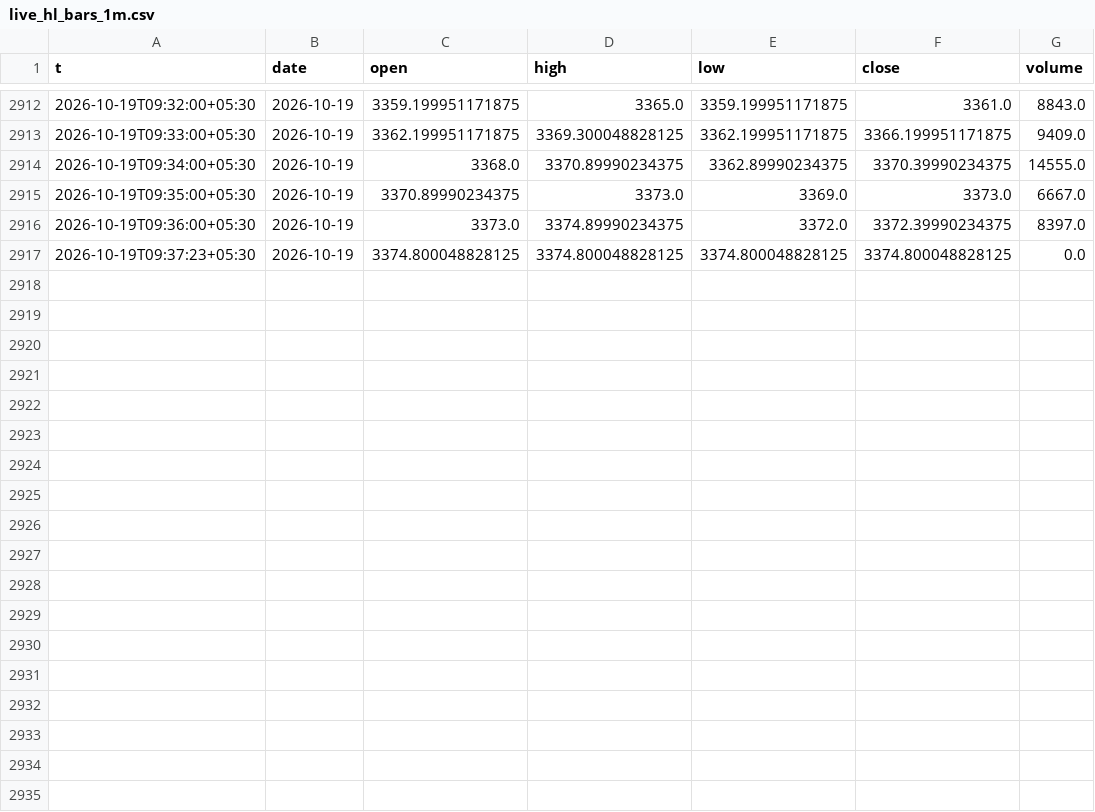
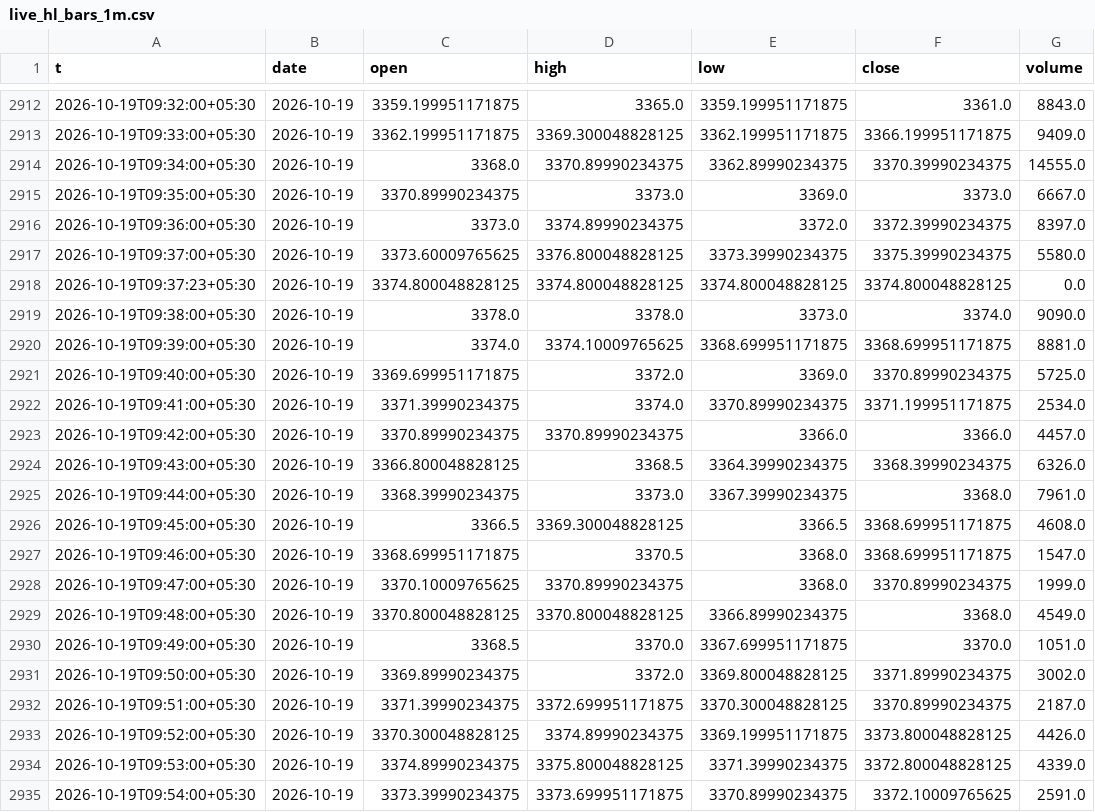
Before and after one commit to shauryaa1808g-max/pred_18, a CSV file: results/live_hl_bars_1m.csv, drawn as a sheet; only a part is shown, gaps mark what is left out; the diff covers the shown part only; the diff names each change by its address in the sheet, - before the commit and + after, or states it on an @@ line.

```diff
--- a/results/live_hl_bars_1m.csv
+++ b/results/live_hl_bars_1m.csv
+row 2917: 2026-10-19T09:37:00+05:30 | 2026-10-19 | 3373.60009765625 | 3376.800048828125 | 3373.39990234375 | 3375.39990234375 | 5580.0
+row 2919: 2026-10-19T09:38:00+05:30 | 2026-10-19 | 3378.0 | 3378.0 | 3373.0 | 3374.0 | 9090.0
+row 2920: 2026-10-19T09:39:00+05:30 | 2026-10-19 | 3374.0 | 3374.10009765625 | 3368.699951171875 | 3368.699951171875 | 8881.0
+row 2921: 2026-10-19T09:40:00+05:30 | 2026-10-19 | 3369.699951171875 | 3372.0 | 3369.0 | 3370.89990234375 | 5725.0
+row 2922: 2026-10-19T09:41:00+05:30 | 2026-10-19 | 3371.39990234375 | 3374.0 | 3370.89990234375 | 3371.199951171875 | 2534.0
+row 2923: 2026-10-19T09:42:00+05:30 | 2026-10-19 | 3370.89990234375 | 3370.89990234375 | 3366.0 | 3366.0 | 4457.0
+row 2924: 2026-10-19T09:43:00+05:30 | 2026-10-19 | 3366.800048828125 | 3368.5 | 3364.39990234375 | 3368.39990234375 | 6326.0
+row 2925: 2026-10-19T09:44:00+05:30 | 2026-10-19 | 3368.39990234375 | 3373.0 | 3367.39990234375 | 3368.0 | 7961.0
+row 2926: 2026-10-19T09:45:00+05:30 | 2026-10-19 | 3366.5 | 3369.300048828125 | 3366.5 | 3368.699951171875 | 4608.0
+row 2927: 2026-10-19T09:46:00+05:30 | 2026-10-19 | 3368.699951171875 | 3370.5 | 3368.0 | 3368.699951171875 | 1547.0
+row 2928: 2026-10-19T09:47:00+05:30 | 2026-10-19 | 3370.10009765625 | 3370.89990234375 | 3368.0 | 3370.89990234375 | 1999.0
+row 2929: 2026-10-19T09:48:00+05:30 | 2026-10-19 | 3370.800048828125 | 3370.800048828125 | 3366.89990234375 | 3368.0 | 4549.0
+row 2930: 2026-10-19T09:49:00+05:30 | 2026-10-19 | 3368.5 | 3370.0 | 3367.699951171875 | 3370.0 | 1051.0
+row 2931: 2026-10-19T09:50:00+05:30 | 2026-10-19 | 3369.89990234375 | 3372.0 | 3369.800048828125 | 3371.89990234375 | 3002.0
+row 2932: 2026-10-19T09:51:00+05:30 | 2026-10-19 | 3371.39990234375 | 3372.699951171875 | 3370.300048828125 | 3370.89990234375 | 2187.0
+row 2933: 2026-10-19T09:52:00+05:30 | 2026-10-19 | 3370.300048828125 | 3374.89990234375 | 3369.199951171875 | 3373.800048828125 | 4426.0
+row 2934: 2026-10-19T09:53:00+05:30 | 2026-10-19 | 3374.89990234375 | 3375.800048828125 | 3371.39990234375 | 3372.800048828125 | 4339.0
+row 2935: 2026-10-19T09:54:00+05:30 | 2026-10-19 | 3373.39990234375 | 3373.699951171875 | 3370.89990234375 | 3372.10009765625 | 2591.0
```
Also changed, not shown: 10 added rows elsewhere in this file, results/readings/by_day/2026-10-19.csv, results/readings/readings.csv, 2 other files.
